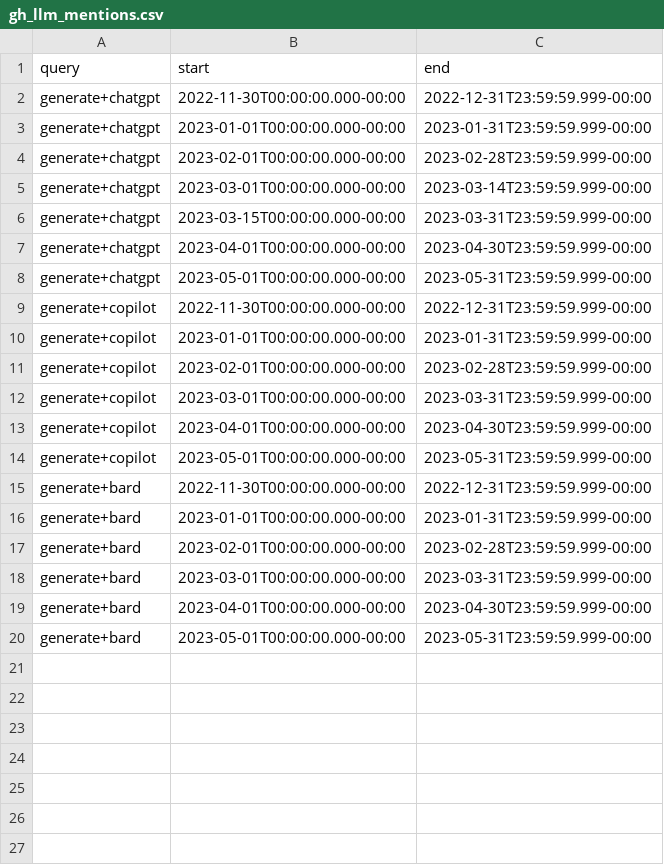
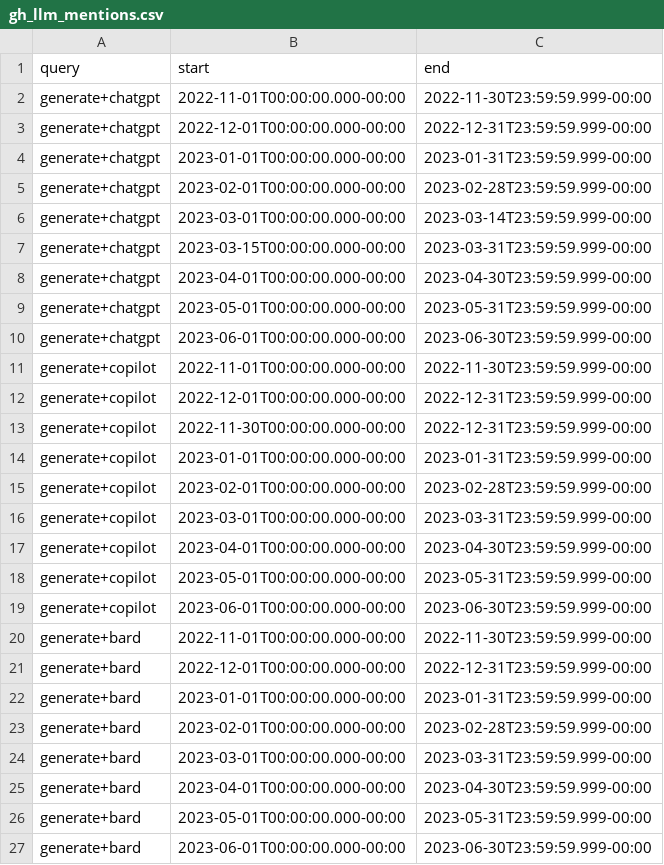
Before and after one commit to sbaltes/api-retriever, a CSV file: input/gh_llm_mentions.csv, drawn as a sheet.

```diff
--- a/input/gh_llm_mentions.csv
+++ b/input/gh_llm_mentions.csv
@@ -1,3 +1,4 @@
 query,start,end
-generate+chatgpt,2022-11-30T00:00:00.000-00:00,2022-12-31T23:59:59.999-00:00
+generate+chatgpt,2022-11-01T00:00:00.000-00:00,2022-11-30T23:59:59.999-00:00
+generate+chatgpt,2022-12-01T00:00:00.000-00:00,2022-12-31T23:59:59.999-00:00
 generate+chatgpt,2023-01-01T00:00:00.000-00:00,2023-01-31T23:59:59.999-00:00
@@ -8,2 +9,5 @@ generate+chatgpt,2023-04-01T00:00:00.000-00:00,2023-04-30T23:59:59.999-00:00
 generate+chatgpt,2023-05-01T00:00:00.000-00:00,2023-05-31T23:59:59.999-00:00
+generate+chatgpt,2023-06-01T00:00:00.000-00:00,2023-06-30T23:59:59.999-00:00
+generate+copilot,2022-11-01T00:00:00.000-00:00,2022-11-30T23:59:59.999-00:00
+generate+copilot,2022-12-01T00:00:00.000-00:00,2022-12-31T23:59:59.999-00:00
 generate+copilot,2022-11-30T00:00:00.000-00:00,2022-12-31T23:59:59.999-00:00
@@ -14,3 +18,5 @@ generate+copilot,2023-04-01T00:00:00.000-00:00,2023-04-30T23:59:59.999-00:00
 generate+copilot,2023-05-01T00:00:00.000-00:00,2023-05-31T23:59:59.999-00:00
-generate+bard,2022-11-30T00:00:00.000-00:00,2022-12-31T23:59:59.999-00:00
+generate+copilot,2023-06-01T00:00:00.000-00:00,2023-06-30T23:59:59.999-00:00
+generate+bard,2022-11-01T00:00:00.000-00:00,2022-11-30T23:59:59.999-00:00
+generate+bard,2022-12-01T00:00:00.000-00:00,2022-12-31T23:59:59.999-00:00
 generate+bard,2023-01-01T00:00:00.000-00:00,2023-01-31T23:59:59.999-00:00
@@ -20 +26,2 @@ generate+bard,2023-04-01T00:00:00.000-00:00,2023-04-30T23:59:59.999-00:00
 generate+bard,2023-05-01T00:00:00.000-00:00,2023-05-31T23:59:59.999-00:00
+generate+bard,2023-06-01T00:00:00.000-00:00,2023-06-30T23:59:59.999-00:00
```
Also changed, not shown: 1 other file.
